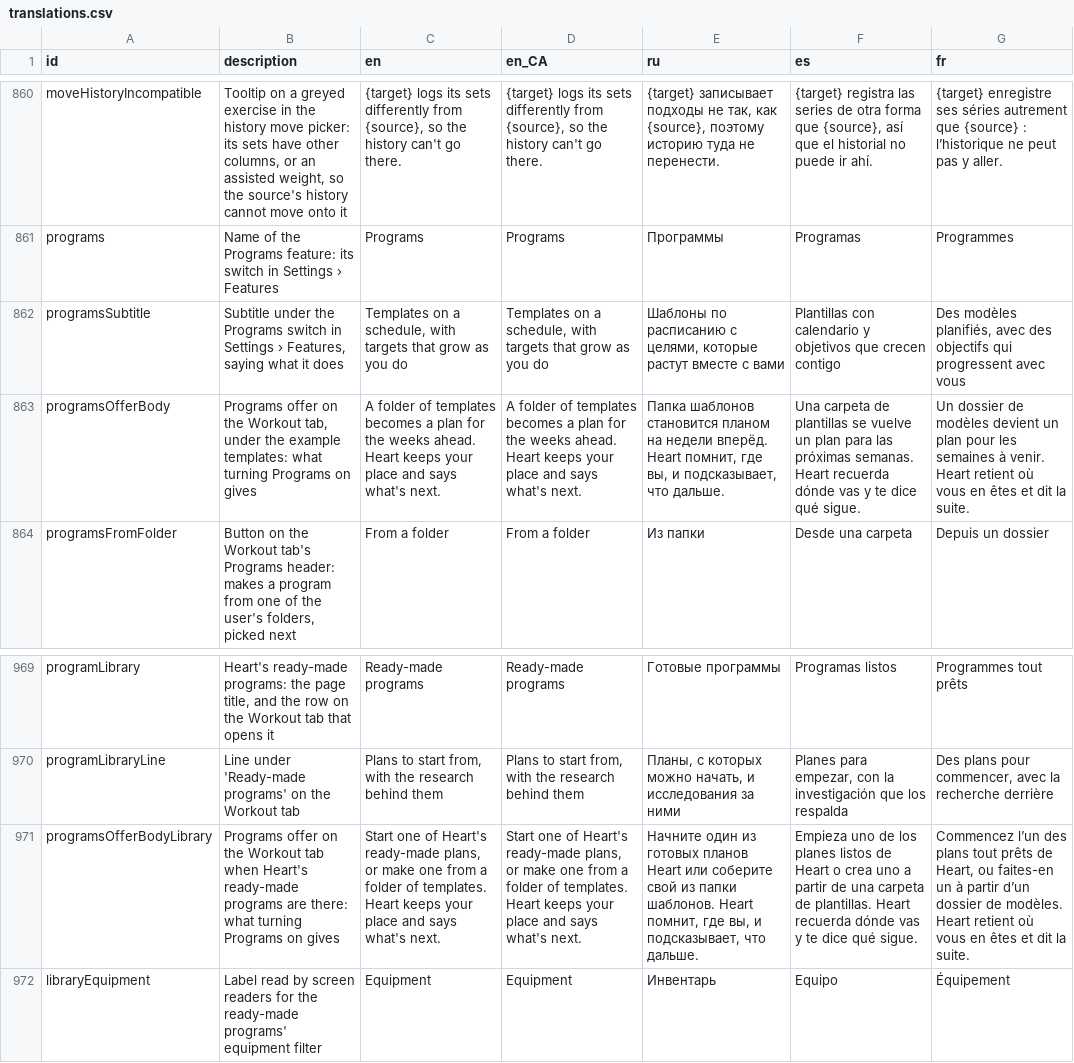
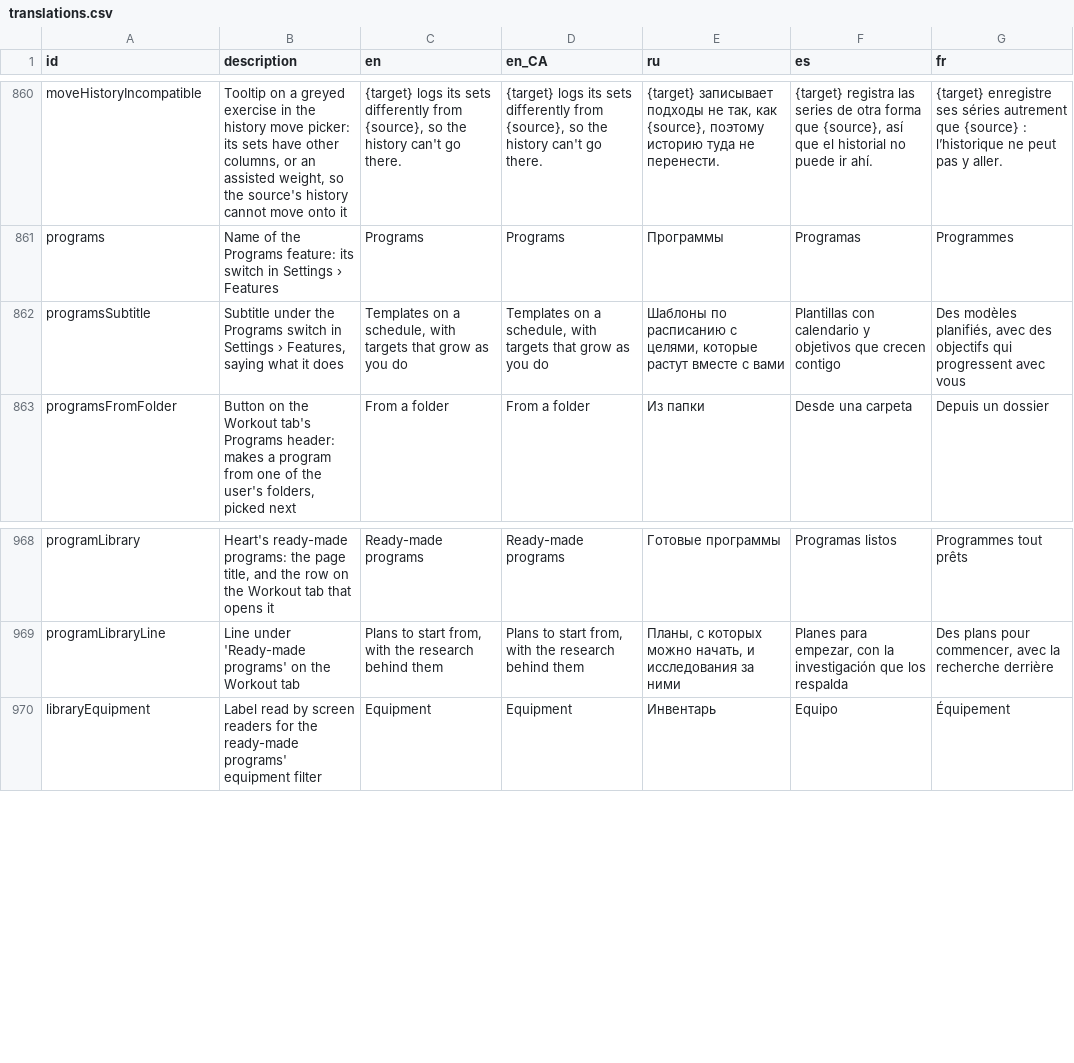
Before and after one commit to kit-g/heart-of-yours, a CSV file: shared/heart_language/scripts/translations.csv, drawn as a sheet; only a part is shown, gaps mark what is left out; the diff names each change by its address in the sheet, - before the commit and + after, or states it on an @@ line.

```diff
--- a/shared/heart_language/scripts/translations.csv
+++ b/shared/heart_language/scripts/translations.csv
-row 863: programsOfferBody | Programs offer on the Workout tab, under the example templates: what turning Programs on gives | A folder of templates becomes a plan for the weeks ahead. Heart keeps your place and says what's next. | A folder of templates becomes a plan for the weeks ahead. Heart keeps your place and says what's next. | Папка шаблонов становится планом на недели вперёд. Heart помнит, где вы, и подсказывает, что дальше. | Una carpeta de plantillas se vuelve un plan para las próximas semanas. Heart recuerda dónde vas y te dice qué sigue. | Un dossier de modèles devient un plan pour les semaines à venir. Heart retient où vous en êtes et dit la suite.
-row 971: programsOfferBodyLibrary | Programs offer on the Workout tab when Heart's ready-made programs are there: what turning Programs on gives | Start one of Heart's ready-made plans, or make one from a folder of templates. Heart keeps your place and says what's next. | Start one of Heart's ready-made plans, or make one from a folder of templates. Heart keeps your place and says what's next. | Начните один из готовых планов Heart или соберите свой из папки шаблонов. Heart помнит, где вы, и подсказывает, что дальше. | Empieza uno de los planes listos de Heart o crea uno a partir de una carpeta de plantillas. Heart recuerda dónde vas y te dice qué sigue. | Commencez l’un des plans tout prêts de Heart, ou faites-en un à partir d’un dossier de modèles. Heart retient où vous en êtes et dit la suite.
```
Also changed, not shown: 14 other files.
